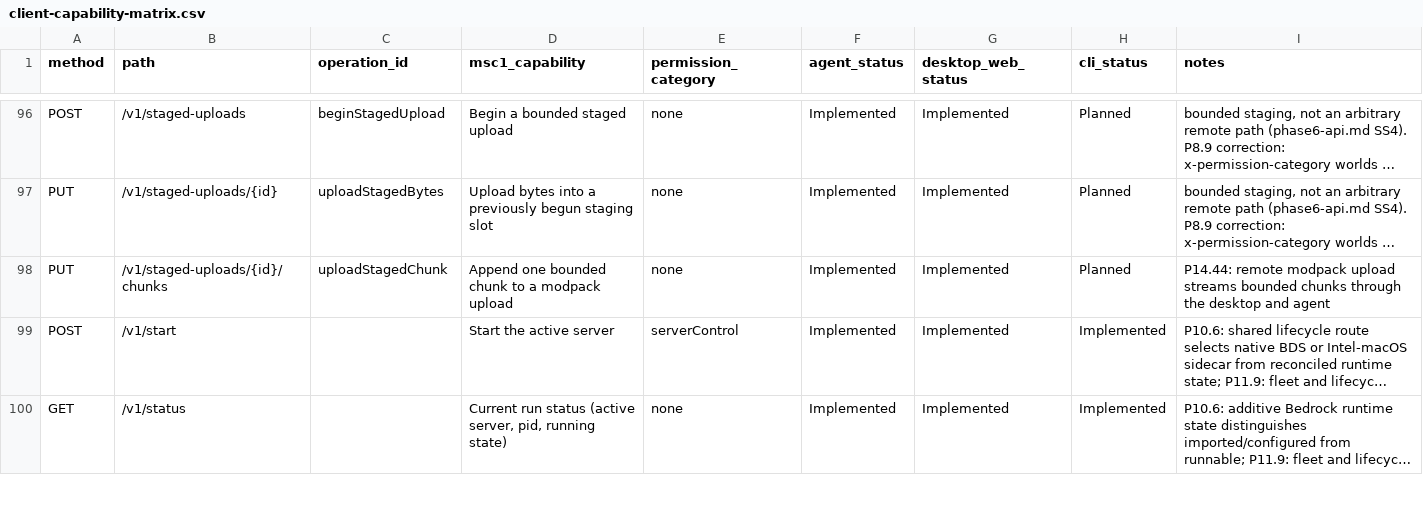
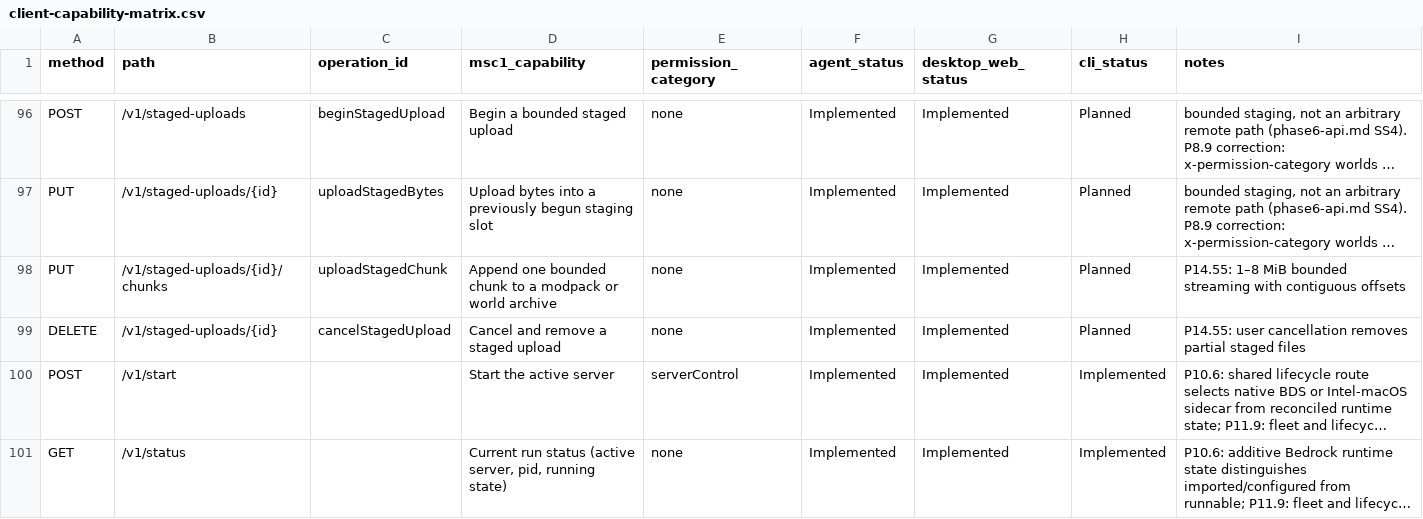
Before and after one commit to ctemple9/msc2, a CSV file: docs/msc2/client-capability-matrix.csv, drawn as a sheet; only a part is shown, gaps mark what is left out; long unchanged cells end in …; the diff names each change by its address in the sheet, - before the commit and + after, or states it on an @@ line.

Commit message:
P14.55: add upload sizing and cancellation

```diff
--- a/docs/msc2/client-capability-matrix.csv
+++ b/docs/msc2/client-capability-matrix.csv
-D98 (msc1_capability): …a modpack upload
+D98 (msc1_capability): …a modpack or world archive
-I98 (notes): P14.44: remote modpack upload streams bounded chunks through the desktop and agent
+I98 (notes): P14.55: 1–8 MiB bounded streaming with contiguous offsets
+row 99: DELETE | /v1/staged-uploads/{id} | cancelStagedUpload | Cancel and remove a staged upload | none | Implemented | Implemented | Planned | P14.55: user cancellation removes partial staged files
```
Also changed, not shown: 27 other files.
